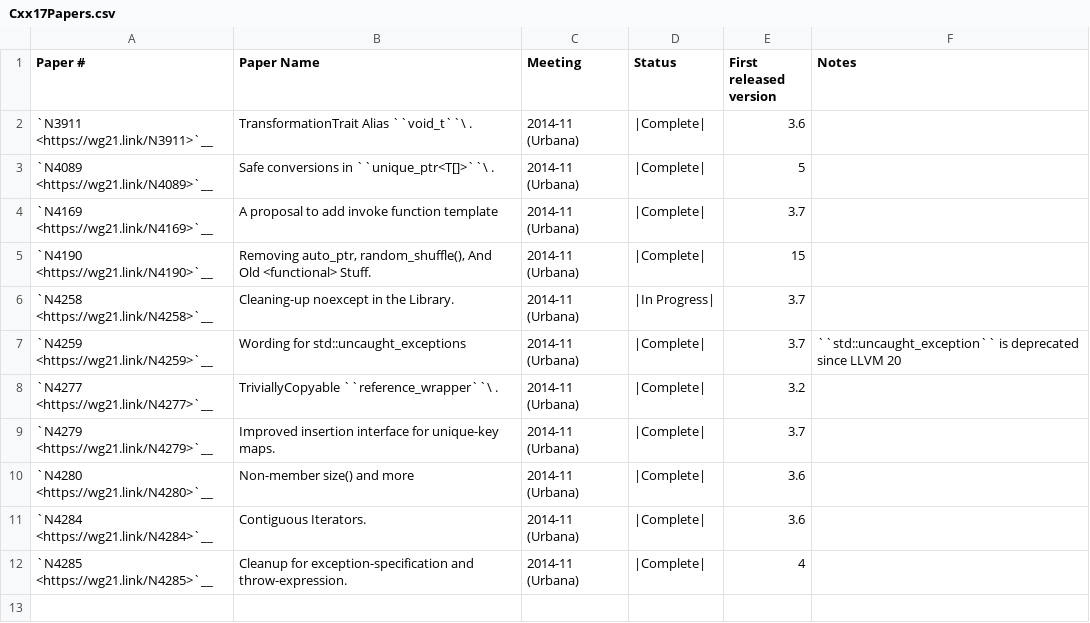
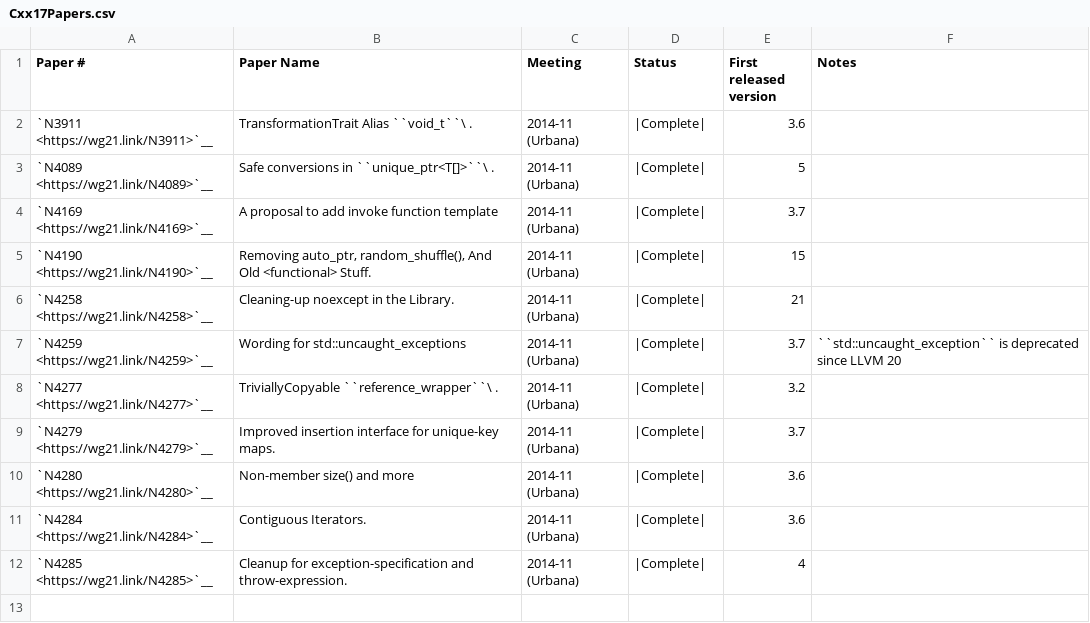
Before and after one commit to pskrgag/c-sane-format, a CSV file: libcxx/docs/Status/Cxx17Papers.csv, drawn as a sheet; only a part is shown.

```diff
--- a/libcxx/docs/Status/Cxx17Papers.csv
+++ b/libcxx/docs/Status/Cxx17Papers.csv
@@ -5,3 +5,3 @@
 "`N4190 <https://wg21.link/N4190>`__","Removing auto_ptr, random_shuffle(), And Old <functional> Stuff.","2014-11 (Urbana)","|Complete|","15",""
-"`N4258 <https://wg21.link/N4258>`__","Cleaning-up noexcept in the Library.","2014-11 (Urbana)","|In Progress|","3.7",""
+"`N4258 <https://wg21.link/N4258>`__","Cleaning-up noexcept in the Library.","2014-11 (Urbana)","|Complete|","21",""
 "`N4259 <https://wg21.link/N4259>`__","Wording for std::uncaught_exceptions","2014-11 (Urbana)","|Complete|","3.7","``std::uncaught_exception`` is deprecated since LLVM 20"
```
Also changed, not shown: 28 other files.
